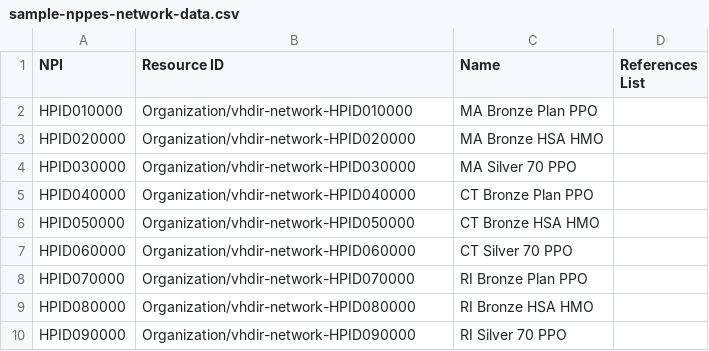
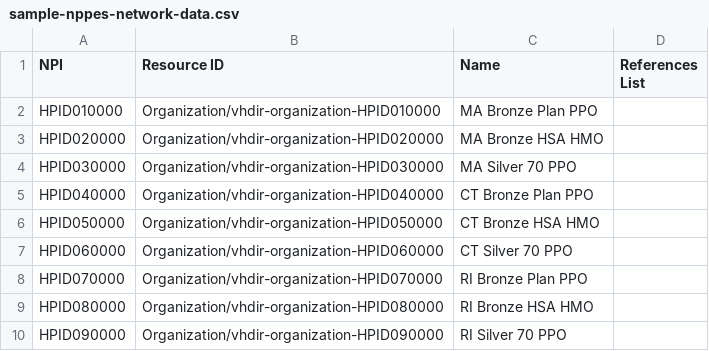
Before and after one commit to HL7/VhDir, a CSV file: notes_and_tools/example-generation/examples/20181206-small/network/sample-nppes-network-data.csv, drawn as a sheet.

Commit message:
updated network ids

```diff
--- a/notes_and_tools/example-generation/examples/20181206-small/network/sample-nppes-network-data.csv
+++ b/notes_and_tools/example-generation/examples/20181206-small/network/sample-nppes-network-data.csv
@@ -1,10 +1,10 @@
 "NPI","Resource ID","Name","References List"
-"HPID010000","Organization/vhdir-network-HPID010000","MA Bronze Plan PPO"
-"HPID020000","Organization/vhdir-network-HPID020000","MA Bronze HSA HMO"
-"HPID030000","Organization/vhdir-network-HPID030000","MA Silver 70 PPO"
-"HPID040000","Organization/vhdir-network-HPID040000","CT Bronze Plan PPO"
-"HPID050000","Organization/vhdir-network-HPID050000","CT Bronze HSA HMO"
-"HPID060000","Organization/vhdir-network-HPID060000","CT Silver 70 PPO"
-"HPID070000","Organization/vhdir-network-HPID070000","RI Bronze Plan PPO"
-"HPID080000","Organization/vhdir-network-HPID080000","RI Bronze HSA HMO"
-"HPID090000","Organization/vhdir-network-HPID090000","RI Silver 70 PPO"
+"HPID010000","Organization/vhdir-organization-HPID010000","MA Bronze Plan PPO"
+"HPID020000","Organization/vhdir-organization-HPID020000","MA Bronze HSA HMO"
+"HPID030000","Organization/vhdir-organization-HPID030000","MA Silver 70 PPO"
+"HPID040000","Organization/vhdir-organization-HPID040000","CT Bronze Plan PPO"
+"HPID050000","Organization/vhdir-organization-HPID050000","CT Bronze HSA HMO"
+"HPID060000","Organization/vhdir-organization-HPID060000","CT Silver 70 PPO"
+"HPID070000","Organization/vhdir-organization-HPID070000","RI Bronze Plan PPO"
+"HPID080000","Organization/vhdir-organization-HPID080000","RI Bronze HSA HMO"
+"HPID090000","Organization/vhdir-organization-HPID090000","RI Silver 70 PPO"
```
Also changed, not shown: notes_and_tools/example-generation/examples/network/sample-nppes-network-data.csv, 3 other files.
